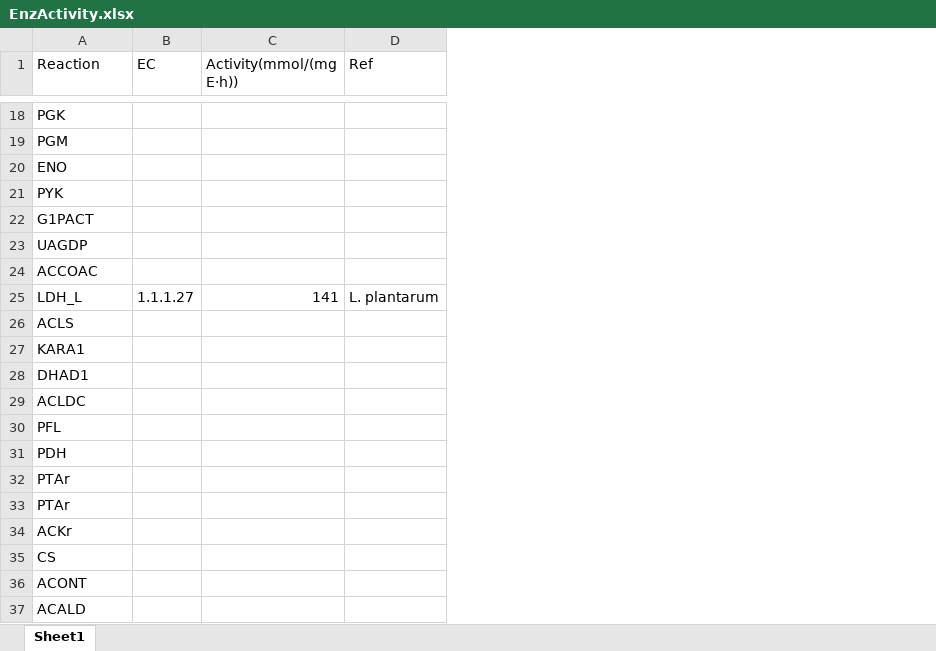
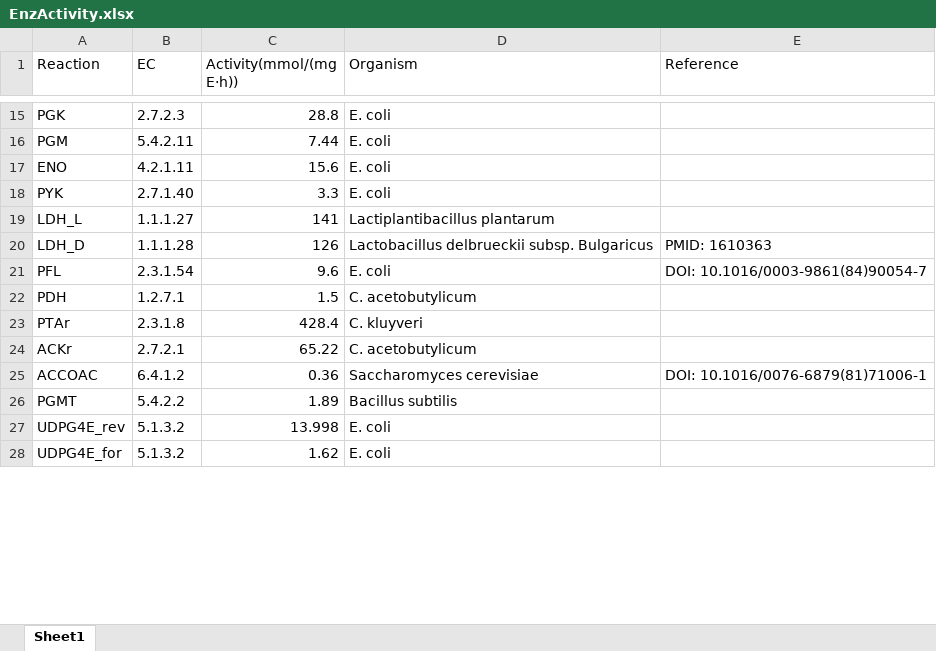
Before and after one commit to SizheQiu/LbPtEPS, an Excel workbook: data/GSMM_parameters/EnzActivity.xlsx, sheet Sheet1, drawn as a sheet; only a part is shown, gaps mark what is left out; values as stored, in another font and other column widths than the file's, no borders; removed rows and columns are numbered as before the commit, all else as after; the diff covers the shown part only; the diff names each change by its address in the sheet, - before the commit and + after, or states it on an @@ line.

```diff
--- a/data/GSMM_parameters/EnzActivity.xlsx (sheet Sheet1)
+++ b/data/GSMM_parameters/EnzActivity.xlsx (sheet Sheet1)
-column D (Ref), row 25: L. plantarum
+column D (Organism), rows 15-19: E. coli | E. coli | E. coli | E. coli | Lactiplantibacillus plantarum; rows 21-24: E. coli | C. acetobutylicum | C. kluyveri | C. acetobutylicum
+column E (Reference), row 21: DOI: 10.1016/0003-9861(84)90054-7
-B15 (EC): (empty)
+B15 (EC): 2.7.2.3
-C15 (Activity(mmol/(mg E·h))): (empty)
+C15 (Activity(mmol/(mg E·h))): 28.8
-B16 (EC): (empty)
+B16 (EC): 5.4.2.11
-C16 (Activity(mmol/(mg E·h))): (empty)
+C16 (Activity(mmol/(mg E·h))): 7.44
-B17 (EC): (empty)
+B17 (EC): 4.2.1.11
-C17 (Activity(mmol/(mg E·h))): (empty)
+C17 (Activity(mmol/(mg E·h))): 15.6
-B18 (EC): (empty)
+B18 (EC): 2.7.1.40
-C18 (Activity(mmol/(mg E·h))): (empty)
+C18 (Activity(mmol/(mg E·h))): 3.3
-row 22: G1PACT
-row 23: UAGDP
-row 24: ACCOAC
-row 26: ACLS
-row 27: KARA1
-row 28: DHAD1
-row 29: ACLDC
+row 20: LDH_D | 1.1.1.28 | 126 | Lactobacillus delbrueckii subsp. Bulgaricus | PMID: 1610363
-B21 (EC): (empty)
+B21 (EC): 2.3.1.54
-C21 (Activity(mmol/(mg E·h))): (empty)
+C21 (Activity(mmol/(mg E·h))): 9.6
-B22 (EC): (empty)
+B22 (EC): 1.2.7.1
-C22 (Activity(mmol/(mg E·h))): (empty)
+C22 (Activity(mmol/(mg E·h))): 1.5
-B23 (EC): (empty)
+B23 (EC): 2.3.1.8
-C23 (Activity(mmol/(mg E·h))): (empty)
+C23 (Activity(mmol/(mg E·h))): 428.4
-row 33: PTAr
-B24 (EC): (empty)
+B24 (EC): 2.7.2.1
-C24 (Activity(mmol/(mg E·h))): (empty)
+C24 (Activity(mmol/(mg E·h))): 65.22
-row 35: CS
-row 36: ACONT
-row 37: ACALD
+row 25: ACCOAC | 6.4.1.2 | 0.36 | Saccharomyces cerevisiae | DOI: 10.1016/0076-6879(81)71006-1
+row 26: PGMT | 5.4.2.2 | 1.89 | Bacillus subtilis
+row 27: UDPG4E_rev | 5.1.3.2 | 13.998 | E. coli
+row 28: UDPG4E_for | 5.1.3.2 | 1.62 | E. coli
```
Also changed, not shown: 12 added rows, 12 removed rows and 8 edited cells elsewhere in this sheet, 12 other files.
